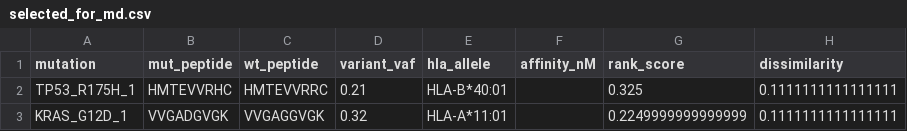
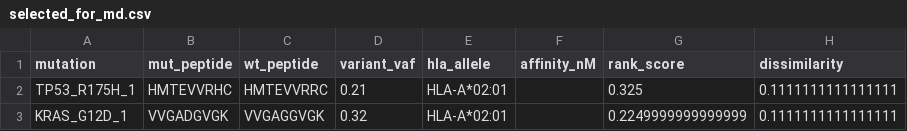
Before and after one commit to HupWell/immunogen, a CSV file: deliveries/R001/to_simhub/demo_case_001/selected_for_md.csv, drawn as a sheet.

```diff
--- a/deliveries/R001/to_simhub/demo_case_001/selected_for_md.csv
+++ b/deliveries/R001/to_simhub/demo_case_001/selected_for_md.csv
@@ -1,3 +1,3 @@
 mutation,mut_peptide,wt_peptide,variant_vaf,hla_allele,affinity_nM,rank_score,dissimilarity
-TP53_R175H_1,HMTEVVRHC,HMTEVVRRC,0.21,HLA-B*40:01,,0.325,0.1111111111111111
-KRAS_G12D_1,VVGADGVGK,VVGAGGVGK,0.32,HLA-A*11:01,,0.2249999999999999,0.1111111111111111
+TP53_R175H_1,HMTEVVRHC,HMTEVVRRC,0.21,HLA-A*02:01,,0.325,0.1111111111111111
+KRAS_G12D_1,VVGADGVGK,VVGAGGVGK,0.32,HLA-A*02:01,,0.2249999999999999,0.1111111111111111
```
Also changed, not shown: deliveries/R003/to_simhub/public_case_003/selected_for_md.csv, deliveries/R_public_001/to_simhub/public_case_001/selected_for_md.csv, 27 other files.
